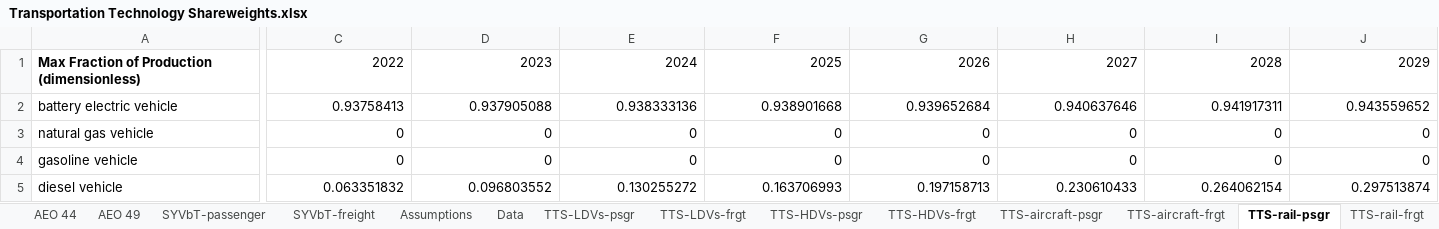
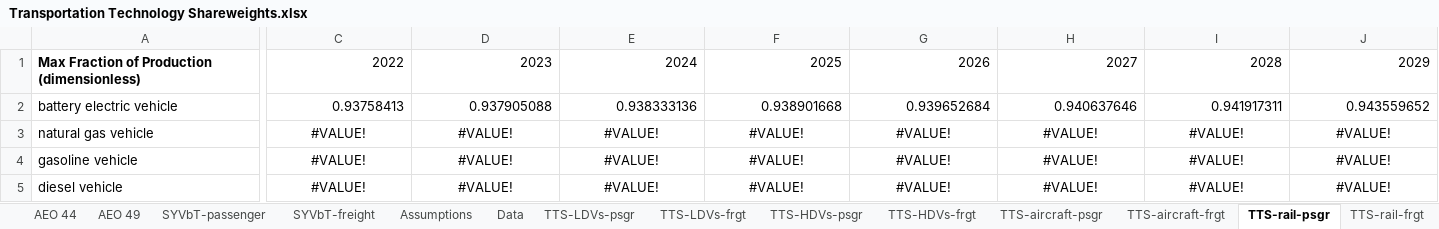
Before and after one commit to EnergyInnovation/eps-us, an Excel workbook: InputData/trans/TTS/Transportation Technology Shareweights.xlsx, sheet TTS-rail-psgr, drawn as a sheet; only a part is shown, gaps mark what is left out; values as stored, in another font and other column widths than the file's, no borders; the diff covers the shown part only; the diff names each change by its address in the sheet, - before the commit and + after, or states it on an @@ line.

```diff
--- a/InputData/trans/TTS/Transportation Technology Shareweights.xlsx (sheet TTS-rail-psgr)
+++ b/InputData/trans/TTS/Transportation Technology Shareweights.xlsx (sheet TTS-rail-psgr)
-C3:C4: 0
+C3:C4: #VALUE!
-C3:J5 alignment: right
+C3:J5 alignment: center
-D3:D4: 0
+D3:D4: #VALUE!
-E3:E4: 0
+E3:E4: #VALUE!
-F3:F4: 0
+F3:F4: #VALUE!
-G3:G4: 0
+G3:G4: #VALUE!
-H3:H4: 0
+H3:H4: #VALUE!
-I3:I4: 0
+I3:I4: #VALUE!
-J3:J4: 0
+J3:J4: #VALUE!
-C5: 0.063351832
+C5: #VALUE!
-D5: 0.096803552
+D5: #VALUE!
-E5: 0.130255272
+E5: #VALUE!
-F5: 0.163706993
+F5: #VALUE!
-G5: 0.197158713
+G5: #VALUE!
-H5: 0.230610433
+H5: #VALUE!
-I5: 0.264062154
+I5: #VALUE!
-J5: 0.297513874
+J5: #VALUE!
```
Also changed, not shown: 150 edited cells and cell formats elsewhere in this sheet, sheet Data, sheet TTS-aircraft-psgr, sheet TTS-aircraft-frgt, sheet TTS-rail-frgt, sheet TTS-ships-psgr, sheet TTS-ships-frgt, 5 more sheets, formulas that keep their value, charts or pictures, 1 other file.
